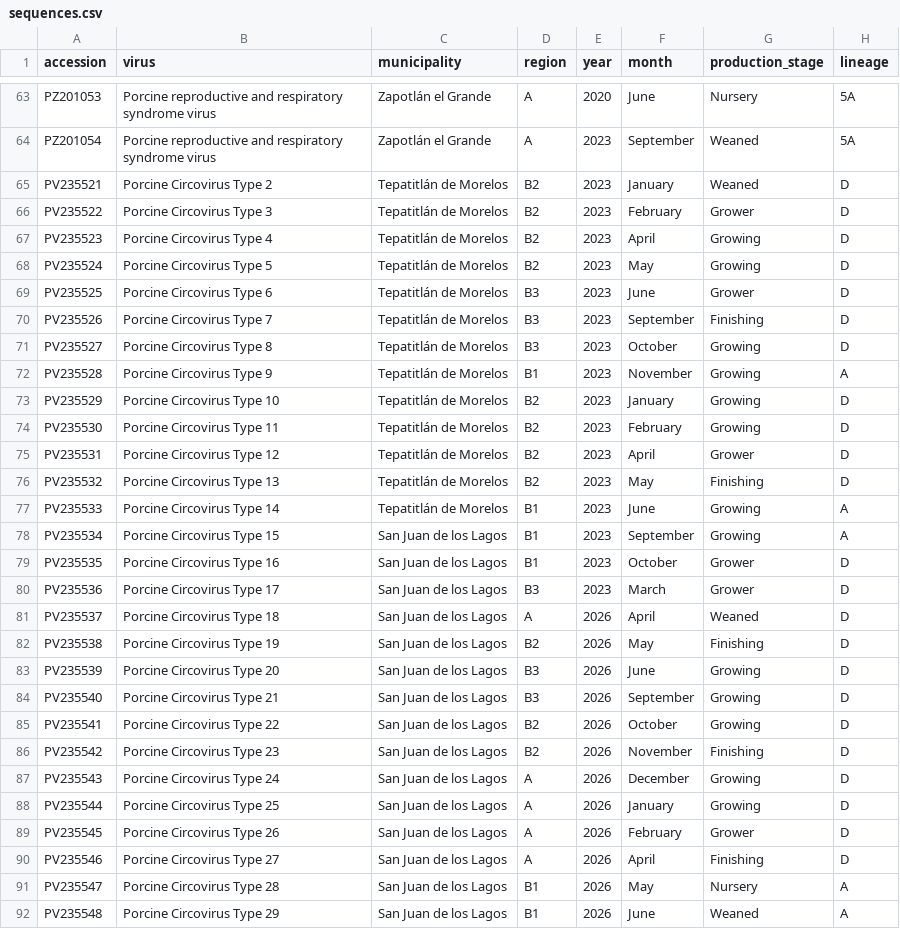
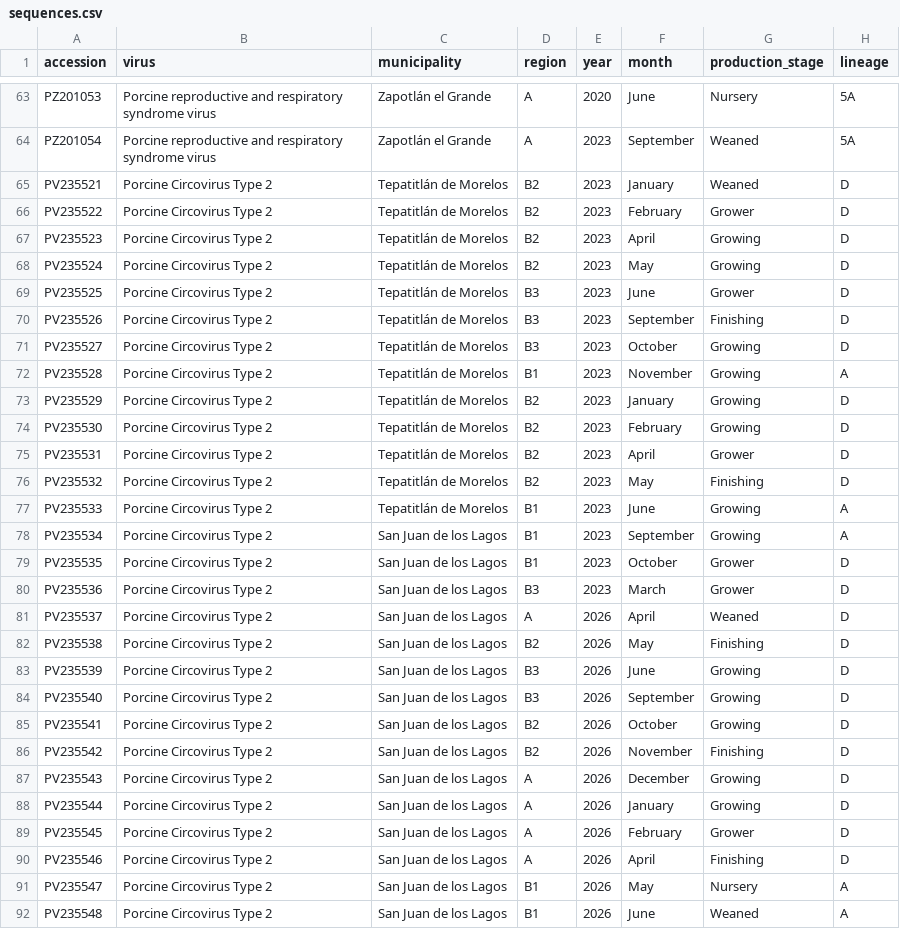
Before and after one commit to aljogaba/DiseasesMapMx, a CSV file: assets/data/sequences.csv, drawn as a sheet; only a part is shown, gaps mark what is left out; the diff covers the shown part only; the diff names each change by its address in the sheet, - before the commit and + after, or states it on an @@ line.

Commit message:
Actua PCV2

```diff
--- a/assets/data/sequences.csv
+++ b/assets/data/sequences.csv
-B66 (virus): Porcine Circovirus Type 3
+B66 (virus): Porcine Circovirus Type 2
-B67 (virus): Porcine Circovirus Type 4
+B67 (virus): Porcine Circovirus Type 2
-B68 (virus): Porcine Circovirus Type 5
+B68 (virus): Porcine Circovirus Type 2
-B69 (virus): Porcine Circovirus Type 6
+B69 (virus): Porcine Circovirus Type 2
-B70 (virus): Porcine Circovirus Type 7
+B70 (virus): Porcine Circovirus Type 2
-B71 (virus): Porcine Circovirus Type 8
+B71 (virus): Porcine Circovirus Type 2
-B72 (virus): Porcine Circovirus Type 9
+B72 (virus): Porcine Circovirus Type 2
-B73 (virus): Porcine Circovirus Type 10
+B73 (virus): Porcine Circovirus Type 2
-B74 (virus): Porcine Circovirus Type 11
+B74 (virus): Porcine Circovirus Type 2
-B75 (virus): Porcine Circovirus Type 12
+B75 (virus): Porcine Circovirus Type 2
-B76 (virus): Porcine Circovirus Type 13
+B76 (virus): Porcine Circovirus Type 2
-B77 (virus): Porcine Circovirus Type 14
+B77 (virus): Porcine Circovirus Type 2
-B78 (virus): Porcine Circovirus Type 15
+B78 (virus): Porcine Circovirus Type 2
-B79 (virus): Porcine Circovirus Type 16
+B79 (virus): Porcine Circovirus Type 2
-B80 (virus): Porcine Circovirus Type 17
+B80 (virus): Porcine Circovirus Type 2
-B81 (virus): Porcine Circovirus Type 18
+B81 (virus): Porcine Circovirus Type 2
-B82 (virus): Porcine Circovirus Type 19
+B82 (virus): Porcine Circovirus Type 2
-B83 (virus): Porcine Circovirus Type 20
+B83 (virus): Porcine Circovirus Type 2
-B84 (virus): Porcine Circovirus Type 21
+B84 (virus): Porcine Circovirus Type 2
-B85 (virus): Porcine Circovirus Type 22
+B85 (virus): Porcine Circovirus Type 2
-B86 (virus): Porcine Circovirus Type 23
+B86 (virus): Porcine Circovirus Type 2
-B87 (virus): Porcine Circovirus Type 24
+B87 (virus): Porcine Circovirus Type 2
-B88 (virus): Porcine Circovirus Type 25
+B88 (virus): Porcine Circovirus Type 2
-B89 (virus): Porcine Circovirus Type 26
+B89 (virus): Porcine Circovirus Type 2
-B90 (virus): Porcine Circovirus Type 27
+B90 (virus): Porcine Circovirus Type 2
-B91 (virus): Porcine Circovirus Type 28
+B91 (virus): Porcine Circovirus Type 2
-B92 (virus): Porcine Circovirus Type 29
+B92 (virus): Porcine Circovirus Type 2
```
Also changed, not shown: 42 edited cells elsewhere in this file.
